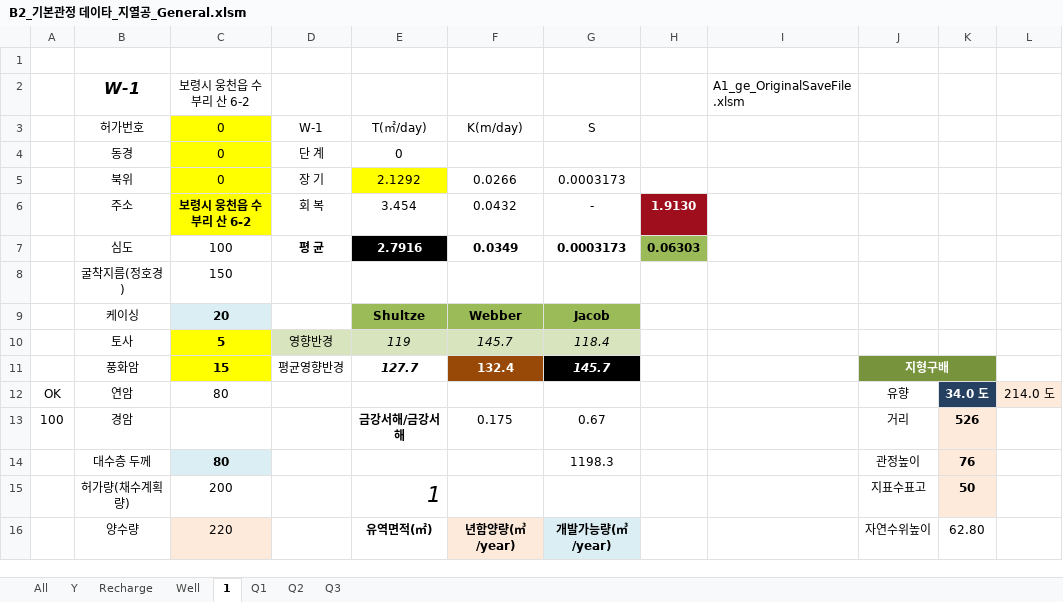
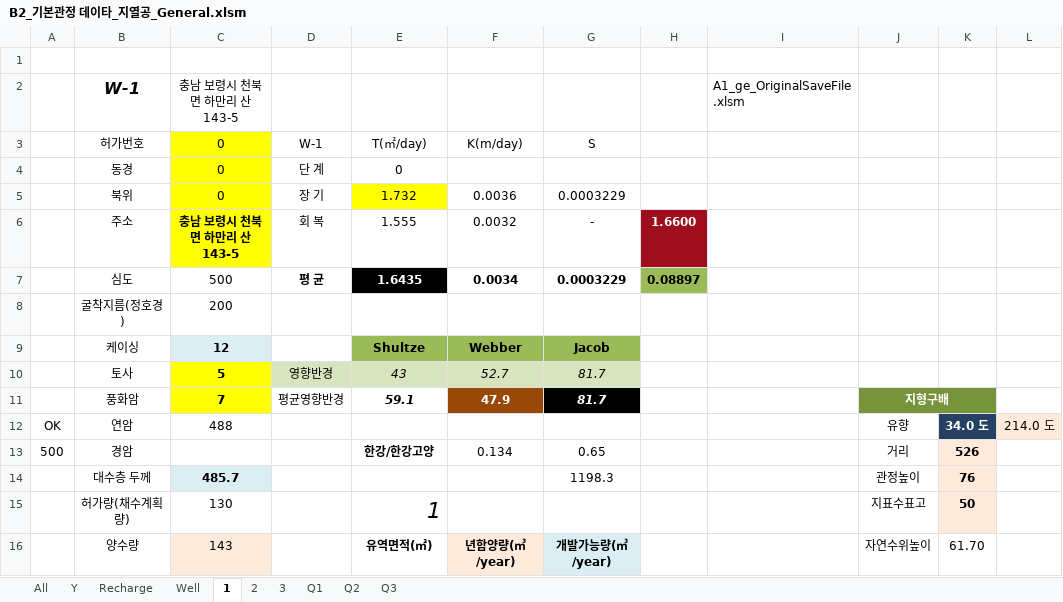
Before and after one commit to ihanseol/02_Excel, an Excel workbook: 07_LandSlide/09_기본관정데이타/B2_기본관정 데이타_지열공_General.xlsm, sheet 1, drawn as a sheet; only a part is shown; values as stored, in another font and other column widths than the file's, no borders; charts and pictures not drawn; the diff covers the shown part only; the diff names each change by its address in the sheet, - before the commit and + after, or states it on an @@ line.

```diff
--- a/07_LandSlide/09_기본관정데이타/B2_기본관정 데이타_지열공_General.xlsm (sheet 1)
+++ b/07_LandSlide/09_기본관정데이타/B2_기본관정 데이타_지열공_General.xlsm (sheet 1)
+sheet tab: 2
+sheet tab: 3
-C2: 보령시 웅천읍 수부리 산 6-2
+C2: 충남 보령시 천북면 하만리 산 143-5
-E5: 2.1292
+E5: 1.732
-F5: 0.0266
+F5: 0.0036
-G5: 0.0003173
+G5: 0.0003229
-C6: 보령시 웅천읍 수부리 산 6-2
+C6: 충남 보령시 천북면 하만리 산 143-5
-E6: 3.454
+E6: 1.555
-F6: 0.0432
+F6: 0.0032
-H6: 1.9130
+H6: 1.6600
-C7: 100
+C7: 500
-E7: 2.7916
+E7: 1.6435
-F7: 0.0349
+F7: 0.0034
-G7: 0.0003173
+G7: 0.0003229
-H7: 0.06303
+H7: 0.08897
-C8: 150
+C8: 200
-C9: 20
+C9: 12
-E10: 119
+E10: 43
-F10: 145.7
+F10: 52.7
-G10: 118.4
+G10: 81.7
-C11: 15
+C11: 7
-E11: 127.7
+E11: 59.1
-F11: 132.4
+F11: 47.9
-G11: 145.7
+G11: 81.7
-C12: 80
+C12: 488
-A13: 100
+A13: 500
-E13: 금강서해/금강서해
+E13: 한강/한강고양
-F13: 0.175
+F13: 0.134
-G13: 0.67
+G13: 0.65
-C14: 80
+C14: 485.7
-C15: 200
+C15: 130
-C16: 220
+C16: 143
-K16: 62.80
+K16: 61.70
```
Also changed, not shown: 25 edited cells elsewhere in this sheet, sheet Recharge, sheet Well, charts or pictures.
